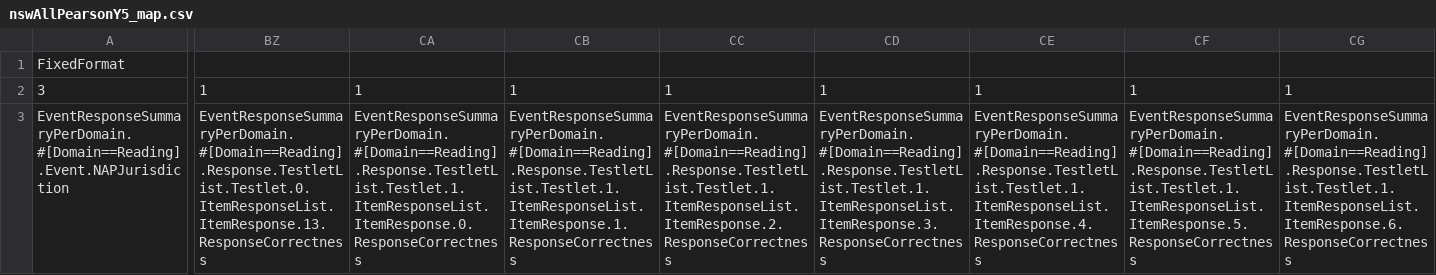
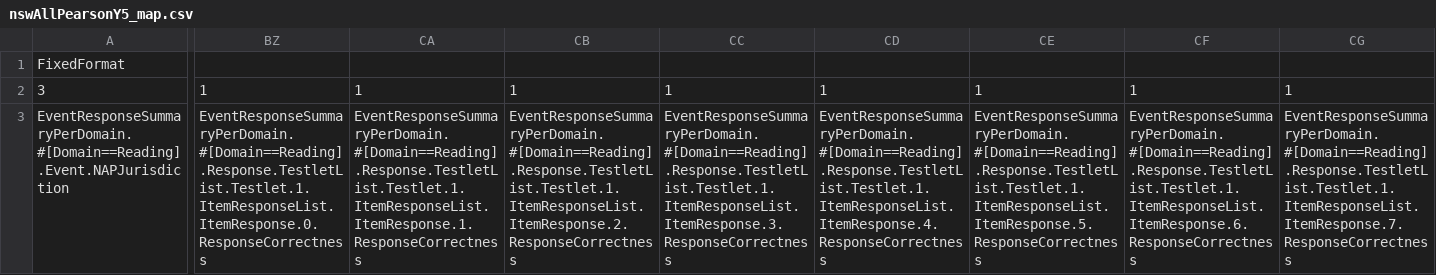
Before and after one commit to nsip/nias2, a CSV file: app/naprrql/reporting_templates/system/nswAllPearsonY5_map.csv, drawn as a sheet; only a part is shown, gaps mark what is left out; the diff covers the shown part only; the diff names each change by its address in the sheet, - before the commit and + after, or states it on an @@ line.

```diff
--- a/app/naprrql/reporting_templates/system/nswAllPearsonY5_map.csv
+++ b/app/naprrql/reporting_templates/system/nswAllPearsonY5_map.csv
-BZ3: EventResponseSummaryPerDomain.#[Domain==Reading].Response.TestletList.Testlet.0.ItemResponseList.ItemResponse.13.ResponseCorrectness
+BZ3: EventResponseSummaryPerDomain.#[Domain==Reading].Response.TestletList.Testlet.1.ItemResponseList.ItemResponse.0.ResponseCorrectness
-CA3: EventResponseSummaryPerDomain.#[Domain==Reading].Response.TestletList.Testlet.1.ItemResponseList.ItemResponse.0.ResponseCorrectness
+CA3: EventResponseSummaryPerDomain.#[Domain==Reading].Response.TestletList.Testlet.1.ItemResponseList.ItemResponse.1.ResponseCorrectness
-CB3: EventResponseSummaryPerDomain.#[Domain==Reading].Response.TestletList.Testlet.1.ItemResponseList.ItemResponse.1.ResponseCorrectness
+CB3: EventResponseSummaryPerDomain.#[Domain==Reading].Response.TestletList.Testlet.1.ItemResponseList.ItemResponse.2.ResponseCorrectness
-CC3: EventResponseSummaryPerDomain.#[Domain==Reading].Response.TestletList.Testlet.1.ItemResponseList.ItemResponse.2.ResponseCorrectness
+CC3: EventResponseSummaryPerDomain.#[Domain==Reading].Response.TestletList.Testlet.1.ItemResponseList.ItemResponse.3.ResponseCorrectness
-CD3: EventResponseSummaryPerDomain.#[Domain==Reading].Response.TestletList.Testlet.1.ItemResponseList.ItemResponse.3.ResponseCorrectness
+CD3: EventResponseSummaryPerDomain.#[Domain==Reading].Response.TestletList.Testlet.1.ItemResponseList.ItemResponse.4.ResponseCorrectness
-CE3: EventResponseSummaryPerDomain.#[Domain==Reading].Response.TestletList.Testlet.1.ItemResponseList.ItemResponse.4.ResponseCorrectness
+CE3: EventResponseSummaryPerDomain.#[Domain==Reading].Response.TestletList.Testlet.1.ItemResponseList.ItemResponse.5.ResponseCorrectness
-CF3: EventResponseSummaryPerDomain.#[Domain==Reading].Response.TestletList.Testlet.1.ItemResponseList.ItemResponse.5.ResponseCorrectness
+CF3: EventResponseSummaryPerDomain.#[Domain==Reading].Response.TestletList.Testlet.1.ItemResponseList.ItemResponse.6.ResponseCorrectness
-CG3: EventResponseSummaryPerDomain.#[Domain==Reading].Response.TestletList.Testlet.1.ItemResponseList.ItemResponse.6.ResponseCorrectness
+CG3: EventResponseSummaryPerDomain.#[Domain==Reading].Response.TestletList.Testlet.1.ItemResponseList.ItemResponse.7.ResponseCorrectness
```
Also changed, not shown: 45 edited cells elsewhere in this file, app/naprrql/reporting_templates/system/nswAllPearsonY3_map.csv, app/naprrql/reporting_templates/system/nswAllPearsonY7_map.csv, 1 other file.
